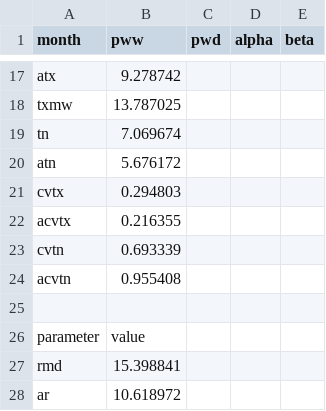
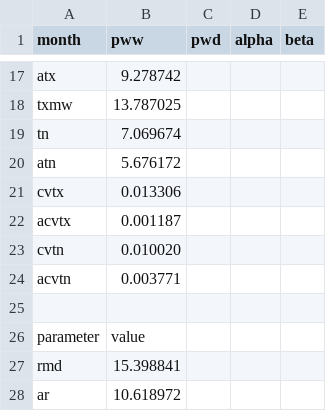
Before and after one commit to jlillywh/hydrosim, a CSV file: example_project/data/processed/wgen_params.csv, drawn as a sheet; only a part is shown, gaps mark what is left out.

```diff
--- a/example_project/data/processed/wgen_params.csv
+++ b/example_project/data/processed/wgen_params.csv
@@ -20,6 +20,6 @@ tn,7.069674
 atn,5.676172
-cvtx,0.294803
-acvtx,0.216355
-cvtn,0.693339
-acvtn,0.955408
+cvtx,0.013306
+acvtx,0.001187
+cvtn,0.010020
+acvtn,0.003771
 
```
Also changed, not shown: 19 other files.
